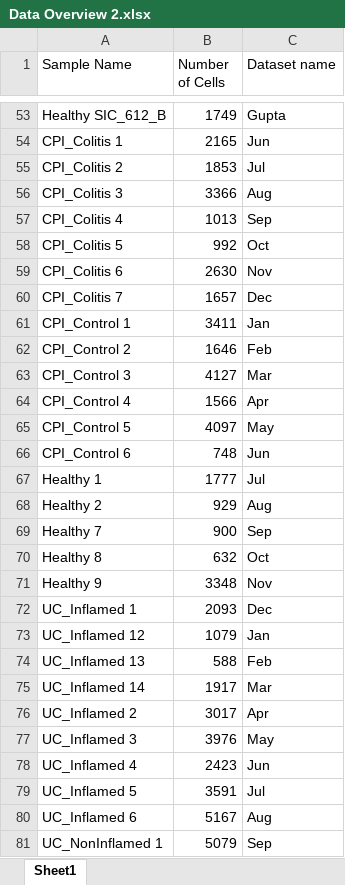
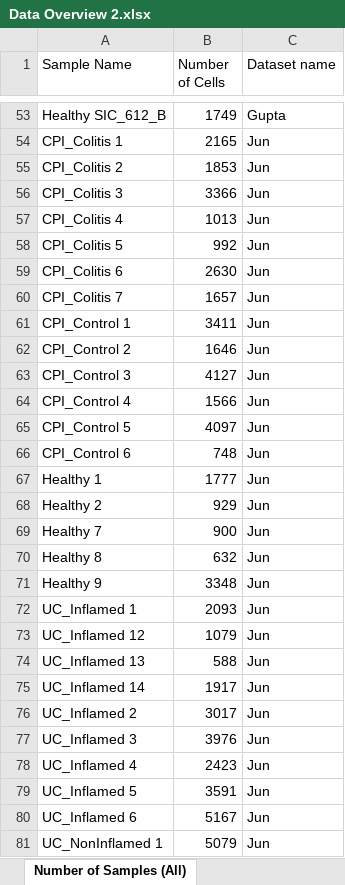
Before and after one commit to Roohparvar/irAEsProject, an Excel workbook: Data Overview 2.xlsx, sheet Number of Samples (All), drawn as a sheet; only a part is shown, gaps mark what is left out; values as stored, in another font and other column widths than the file's, no borders; the diff covers the shown part only; the diff names each change by its address in the sheet, - before the commit and + after, or states it on an @@ line.

```diff
--- a/Data Overview 2.xlsx (sheet Number of Samples (All))
+++ b/Data Overview 2.xlsx (sheet Number of Samples (All))
-sheet tab: Sheet1
+sheet tab: Number of Samples (All)
-C55 (Dataset name): Jul
+C55 (Dataset name): Jun
-C56 (Dataset name): Aug
+C56 (Dataset name): Jun
-C57 (Dataset name): Sep
+C57 (Dataset name): Jun
-C58 (Dataset name): Oct
+C58 (Dataset name): Jun
-C59 (Dataset name): Nov
+C59 (Dataset name): Jun
-C60 (Dataset name): Dec
+C60 (Dataset name): Jun
-C61 (Dataset name): Jan
+C61 (Dataset name): Jun
-C62 (Dataset name): Feb
+C62 (Dataset name): Jun
-C63 (Dataset name): Mar
+C63 (Dataset name): Jun
-C64 (Dataset name): Apr
+C64 (Dataset name): Jun
-C65 (Dataset name): May
+C65 (Dataset name): Jun
-C67 (Dataset name): Jul
+C67 (Dataset name): Jun
-C68 (Dataset name): Aug
+C68 (Dataset name): Jun
-C69 (Dataset name): Sep
+C69 (Dataset name): Jun
-C70 (Dataset name): Oct
+C70 (Dataset name): Jun
-C71 (Dataset name): Nov
+C71 (Dataset name): Jun
-C72 (Dataset name): Dec
+C72 (Dataset name): Jun
-C73 (Dataset name): Jan
+C73 (Dataset name): Jun
-C74 (Dataset name): Feb
+C74 (Dataset name): Jun
-C75 (Dataset name): Mar
+C75 (Dataset name): Jun
-C76 (Dataset name): Apr
+C76 (Dataset name): Jun
-C77 (Dataset name): May
+C77 (Dataset name): Jun
-C79 (Dataset name): Jul
+C79 (Dataset name): Jun
-C80 (Dataset name): Aug
+C80 (Dataset name): Jun
-C81 (Dataset name): Sep
+C81 (Dataset name): Jun
```
Also changed, not shown: 1 added row and 3 edited cells elsewhere in this sheet, other sheet tabs, Data Overview 1.xlsx, 1 other file.
